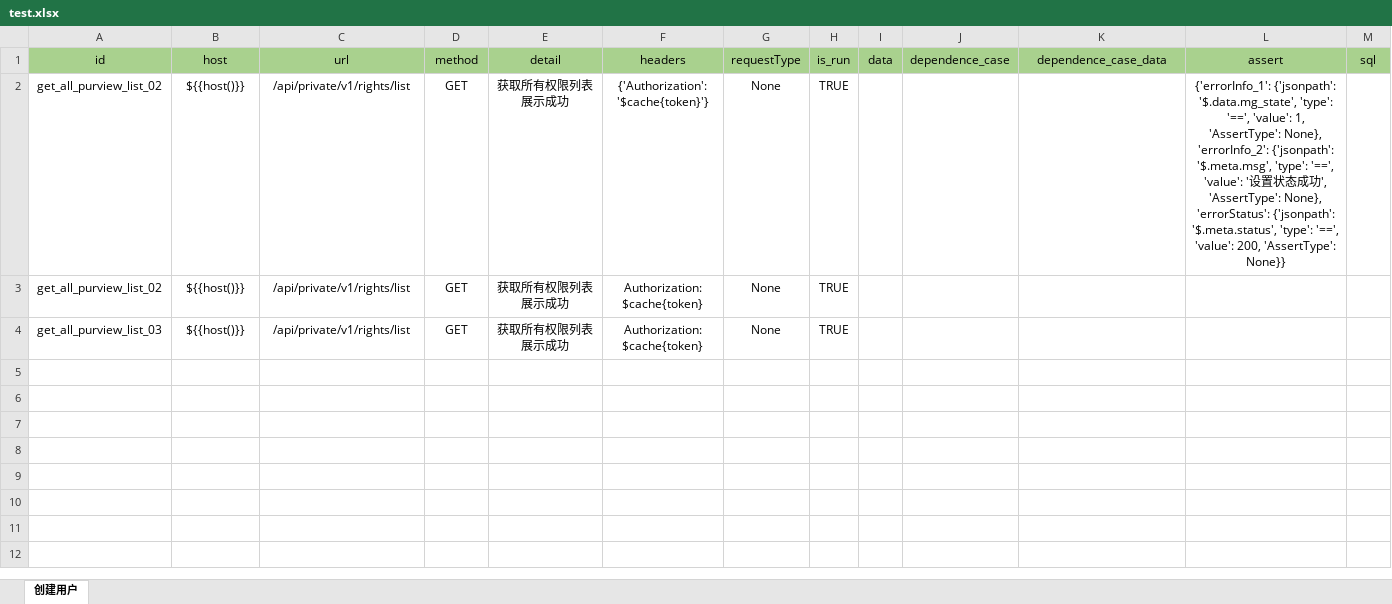
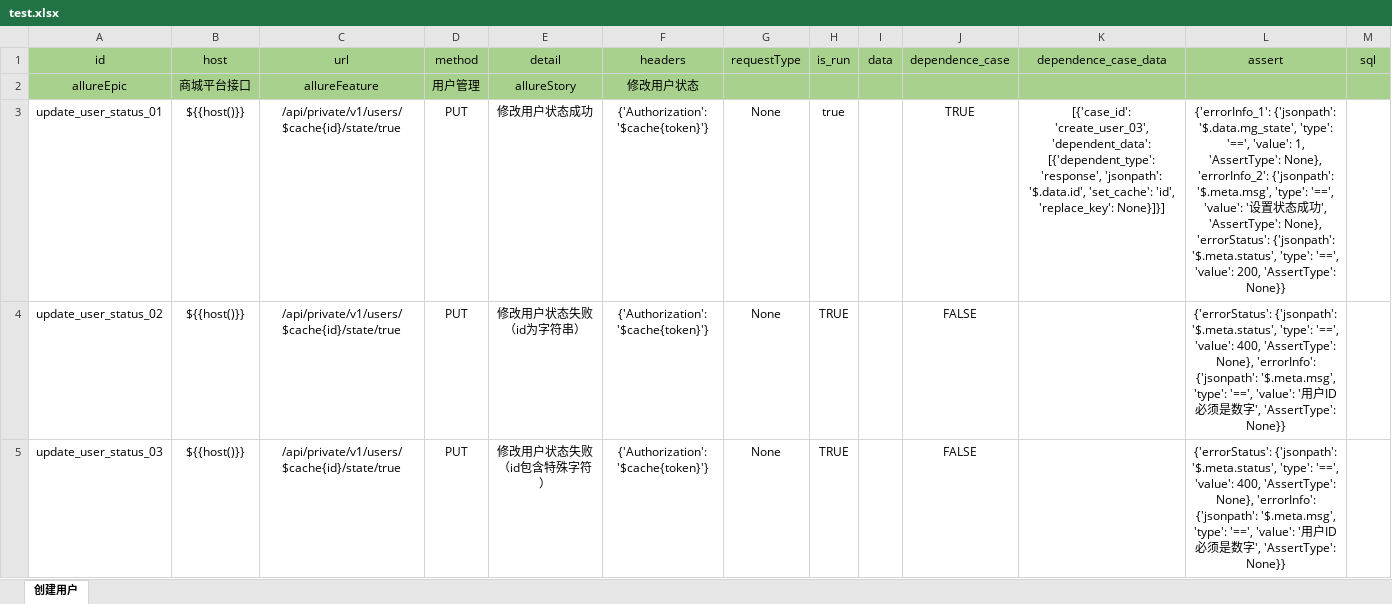
Before and after one commit to rainx23/auto_api_framework, an Excel workbook: test.xlsx, sheet 创建用户, drawn as a sheet; values as stored, in another font and other column widths than the file's, no borders; removed rows and columns are numbered as before the commit, all else as after; the diff names each change by its address in the sheet, - before the commit and + after, or states it on an @@ line.

```diff
--- a/test.xlsx (sheet 创建用户)
+++ b/test.xlsx (sheet 创建用户)
+row 2: allureEpic | 商城平台接口 | allureFeature | 用户管理 | allureStory | 修改用户状态
+row 3: update_user_status_01 | ${{host()}} | /api/private/v1/users/$cache{id}/state/true | PUT | 修改用户状态成功 | {'Authorization': '$cache{token}'} | None | true |  | TRUE | [{'case_id': 'create_user_03', 'dependent_data': [{'dependent_type': 'response', 'jsonpath': '$.data.id', 'set_cache': 'id', 'replace_key': None}]}] | {'errorInfo_1': {'jsonpath': '$.data.mg_state', 'type': '==', 'value': 1, 'AssertType': None}, 'errorInfo_2': {'jsonpath': '$.meta.msg', 'type': '==', 'value': '设置状态成功', 'AssertType': None}, 'errorStatus': {'jsonpath': '$.meta.status', 'type': '==', 'value': 200, 'AssertType': None}}
-A4 (id): get_all_purview_list_02
+A4 (id): update_user_status_02
-C4 (url): /api/private/v1/rights/list
+C4 (url): /api/private/v1/users/$cache{id}/state/true
-D4 (method): GET
+D4 (method): PUT
-E4 (detail): 获取所有权限列表展示成功
+E4 (detail): 修改用户状态失败（id为字符串）
-J4 (dependence_case): (empty)
+J4 (dependence_case): FALSE
-L4 (assert): {'errorInfo_1': {'jsonpath': '$.data.mg_state', 'type': '==', 'value': 1, 'AssertType': None}, 'errorInfo_2': {'jsonpath': '$.meta.msg', 'type': '==', 'value': '设置状态成功', 'AssertType': None}, 'errorStatus': {'jsonpath': '$.meta.status', 'type': '==', 'value': 200, 'AssertType': None}}
+L4 (assert): {'errorStatus': {'jsonpath': '$.meta.status', 'type': '==', 'value': 400, 'AssertType': None}, 'errorInfo': {'jsonpath': '$.meta.msg', 'type': '==', 'value': '用户ID必须是数字', 'AssertType': None}}
-row 3: get_all_purview_list_02 | ${{host()}} | /api/private/v1/rights/list | GET | 获取所有权限列表展示成功 | Authorization: $cache{token} | None | TRUE
-row 4: get_all_purview_list_03 | ${{host()}} | /api/private/v1/rights/list | GET | 获取所有权限列表展示成功 | Authorization: $cache{token} | None | TRUE
+row 5: update_user_status_03 | ${{host()}} | /api/private/v1/users/$cache{id}/state/true | PUT | 修改用户状态失败（id包含特殊字符） | {'Authorization': '$cache{token}'} | None | TRUE |  | FALSE |  | {'errorStatus': {'jsonpath': '$.meta.status', 'type': '==', 'value': 400, 'AssertType': None}, 'errorInfo': {'jsonpath': '$.meta.msg', 'type': '==', 'value': '用户ID必须是数字', 'AssertType': None}}
```
Also changed, not shown: 12 other files.
